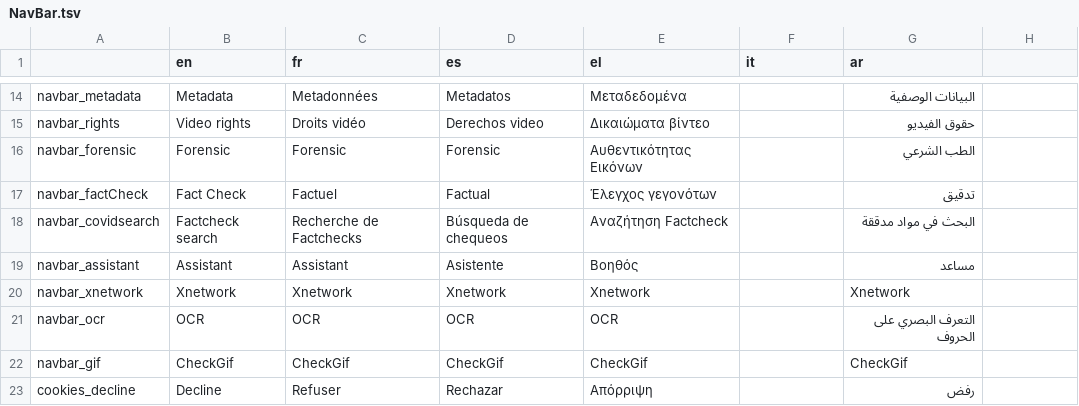
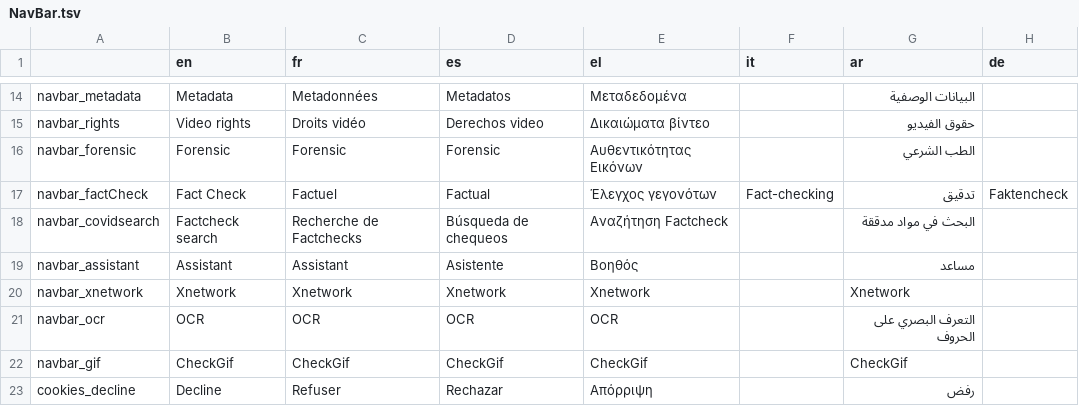
Before and after one commit to AFP-Medialab/TSNA-Translations, a TSV file: components/NavBar.tsv, drawn as a sheet; only a part is shown, gaps mark what is left out; the diff names each change by its address in the sheet, - before the commit and + after, or states it on an @@ line.

Commit message:
add de

```diff
--- a/components/NavBar.tsv
+++ b/components/NavBar.tsv
-H1: (empty)
+H1: de
-F17 (it): (empty)
+F17 (it): Fact-checking
-H17 (de): (empty)
+H17 (de): Faktencheck
```
